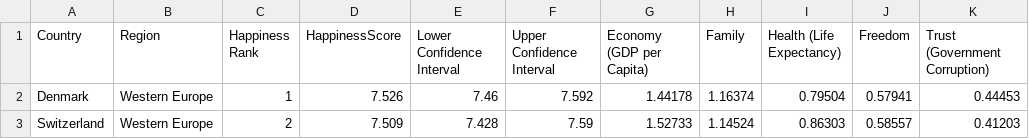
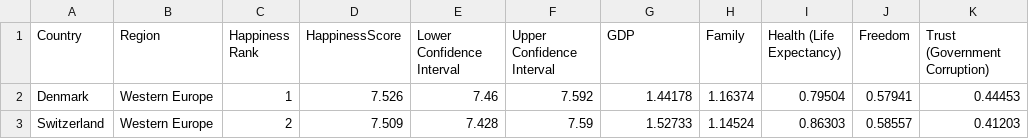
Before and after one commit to MinorM7/dsc205, a CSV file: CountryHappinessRank2016.csv, drawn as a sheet; only a part is shown; the diff names each change by its address in the sheet, - before the commit and + after, or states it on an @@ line.

Commit message:
Update CountryHappinessRank2016.csv

```diff
--- a/CountryHappinessRank2016.csv
+++ b/CountryHappinessRank2016.csv
-G1: Economy (GDP per Capita)
+G1: GDP
```
